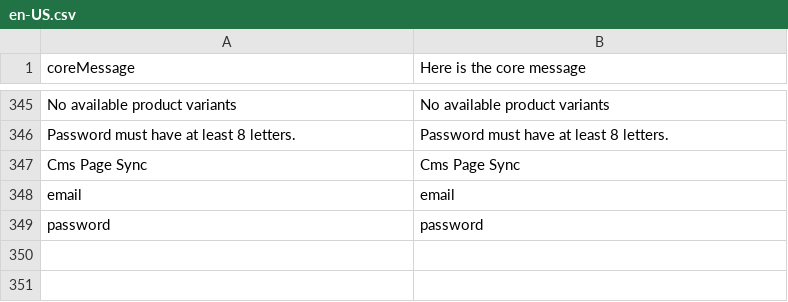
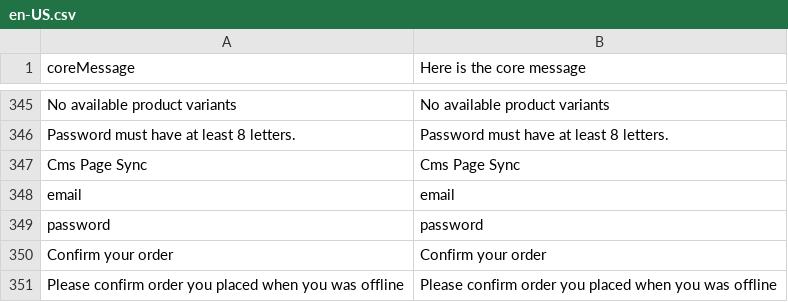
Before and after one commit to DevKing472/Vue-Frontend, a CSV file: core/resource/i18n/en-US.csv, drawn as a sheet; only a part is shown, gaps mark what is left out; the diff names each change by its address in the sheet, - before the commit and + after, or states it on an @@ line.

```diff
--- a/core/resource/i18n/en-US.csv
+++ b/core/resource/i18n/en-US.csv
+row 350: Confirm your order | Confirm your order
+row 351: Please confirm order you placed when you was offline | Please confirm order you placed when you was offline
```
Also changed, not shown: core/resource/i18n/pl-PL.csv, 13 other files.
